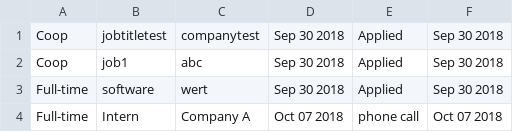
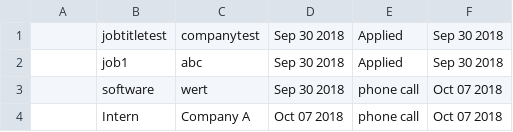
Before and after one commit to celine-liew/job-application-tracker, a CSV file: inputFile.csv, drawn as a sheet.

Commit message:
P5 - Abstract Class: Job, 2 sub-classes that extended: full-time and coop. refactored some methods in Joblist and tests to integrate abstract class.

```diff
--- a/inputFile.csv
+++ b/inputFile.csv
@@ -1,4 +1,4 @@
-Coop, jobtitletest,companytest,Sep 30 2018,Applied,Sep 30 2018
-Coop, job1,abc,Sep 30 2018,Applied,Sep 30 2018
-Full-time, software,wert,Sep 30 2018,Applied,Sep 30 2018
-Full-time,Intern,Company A,Oct 07 2018,phone call,Oct 07 2018
+, jobtitletest,companytest,Sep 30 2018,Applied,Sep 30 2018
+, job1,abc,Sep 30 2018,Applied,Sep 30 2018
+, software,wert,Sep 30 2018,phone call,Oct 07 2018
+,Intern,Company A,Oct 07 2018,phone call,Oct 07 2018
```
Also changed, not shown: 4 other files.
